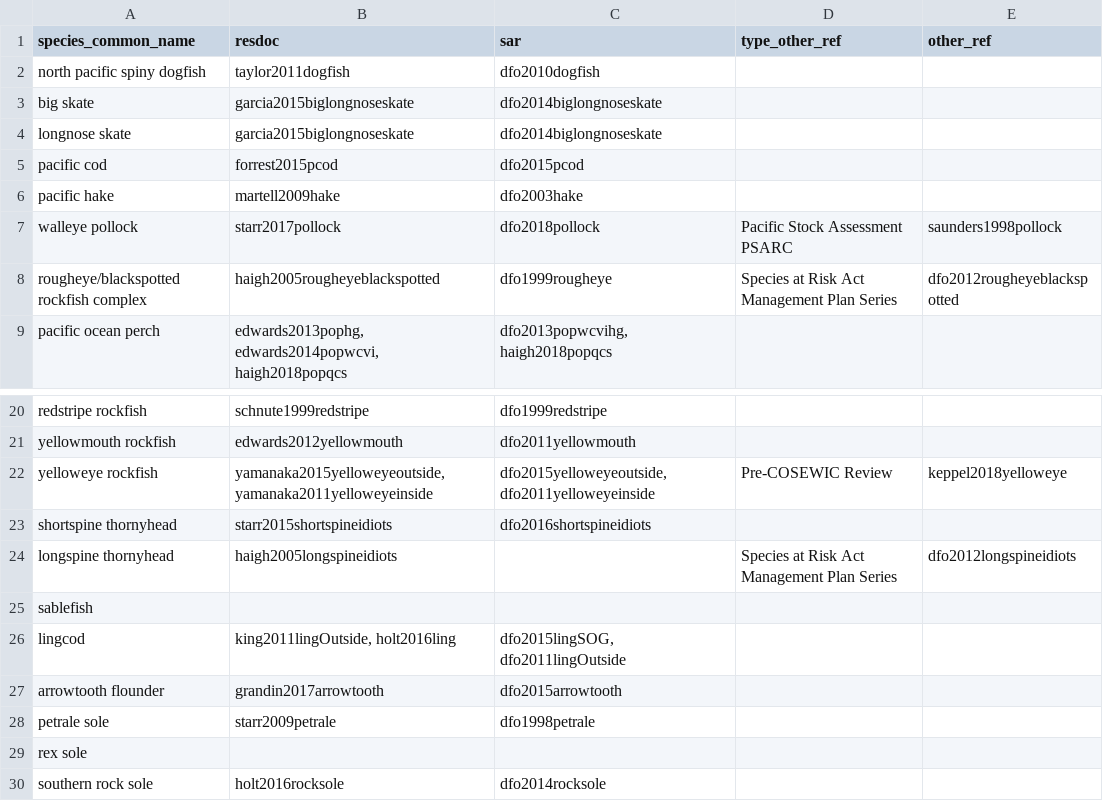
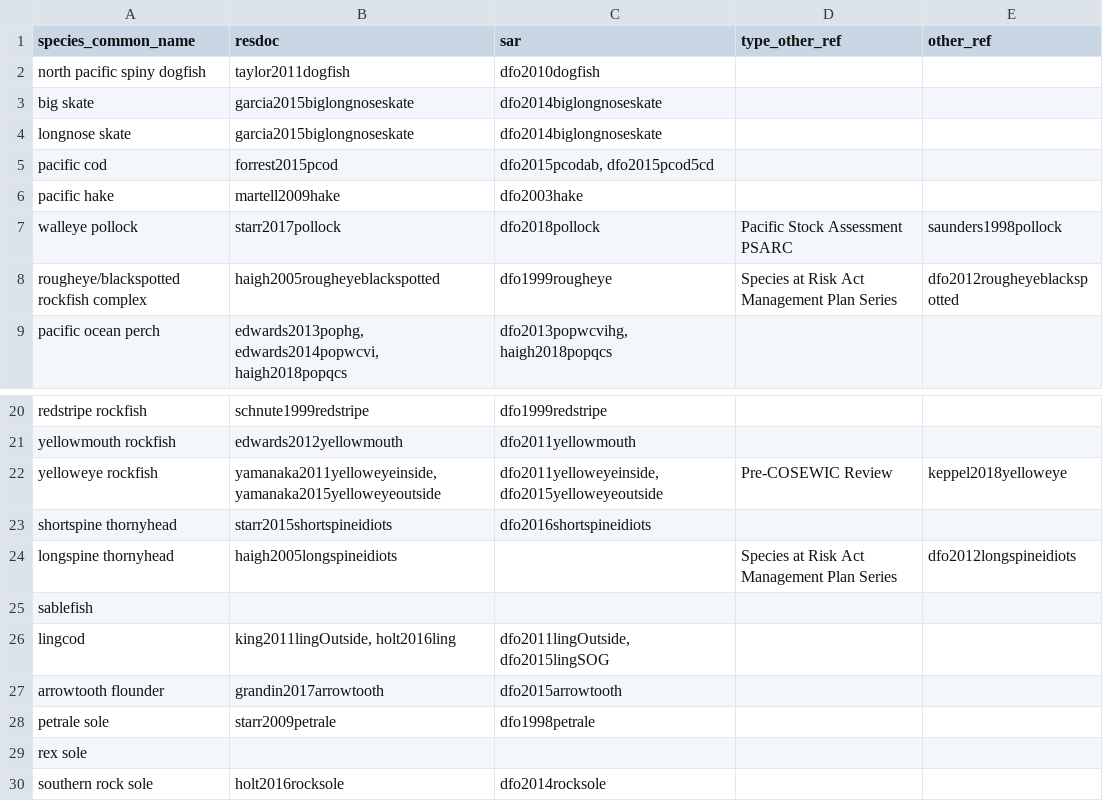
Before and after one commit to pbs-assess/gfsynopsis, a CSV file: report/spp-refs.csv, drawn as a sheet; only a part is shown, gaps mark what is left out.

```diff
--- a/report/spp-refs.csv
+++ b/report/spp-refs.csv
@@ -4,3 +4,3 @@ big skate,garcia2015biglongnoseskate,dfo2014biglongnoseskate,,
 longnose skate,garcia2015biglongnoseskate,dfo2014biglongnoseskate,,
-pacific cod,forrest2015pcod,dfo2015pcod,,
+pacific cod,forrest2015pcod,"dfo2015pcodab, dfo2015pcod5cd",,
 pacific hake,martell2009hake,dfo2003hake,,
@@ -21,3 +21,3 @@ redstripe rockfish,schnute1999redstripe,dfo1999redstripe,,
 yellowmouth rockfish,edwards2012yellowmouth,dfo2011yellowmouth,,
-yelloweye rockfish,"yamanaka2015yelloweyeoutside, yamanaka2011yelloweyeinside","dfo2015yelloweyeoutside, dfo2011yelloweyeinside",Pre-COSEWIC Review,keppel2018yelloweye
+yelloweye rockfish," yamanaka2011yelloweyeinside, yamanaka2015yelloweyeoutside","dfo2011yelloweyeinside, dfo2015yelloweyeoutside",Pre-COSEWIC Review,keppel2018yelloweye
 shortspine thornyhead,starr2015shortspineidiots,dfo2016shortspineidiots,,
@@ -25,3 +25,3 @@ longspine thornyhead,haigh2005longspineidiots,,Species at Risk Act Management Pl
 sablefish,,,,
-lingcod,"king2011lingOutside, holt2016ling","dfo2015lingSOG, dfo2011lingOutside",,
+lingcod,"king2011lingOutside, holt2016ling","dfo2011lingOutside, dfo2015lingSOG",,
 arrowtooth flounder,grandin2017arrowtooth,dfo2015arrowtooth,,
```
Also changed, not shown: 1 other file.
